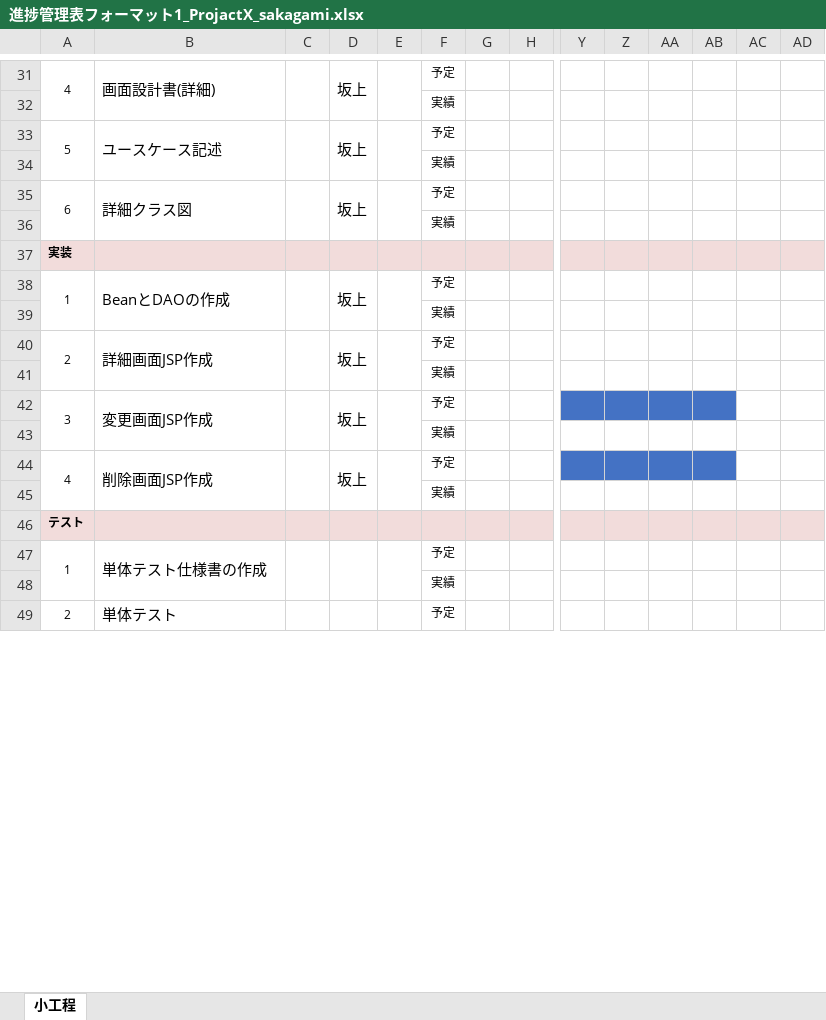
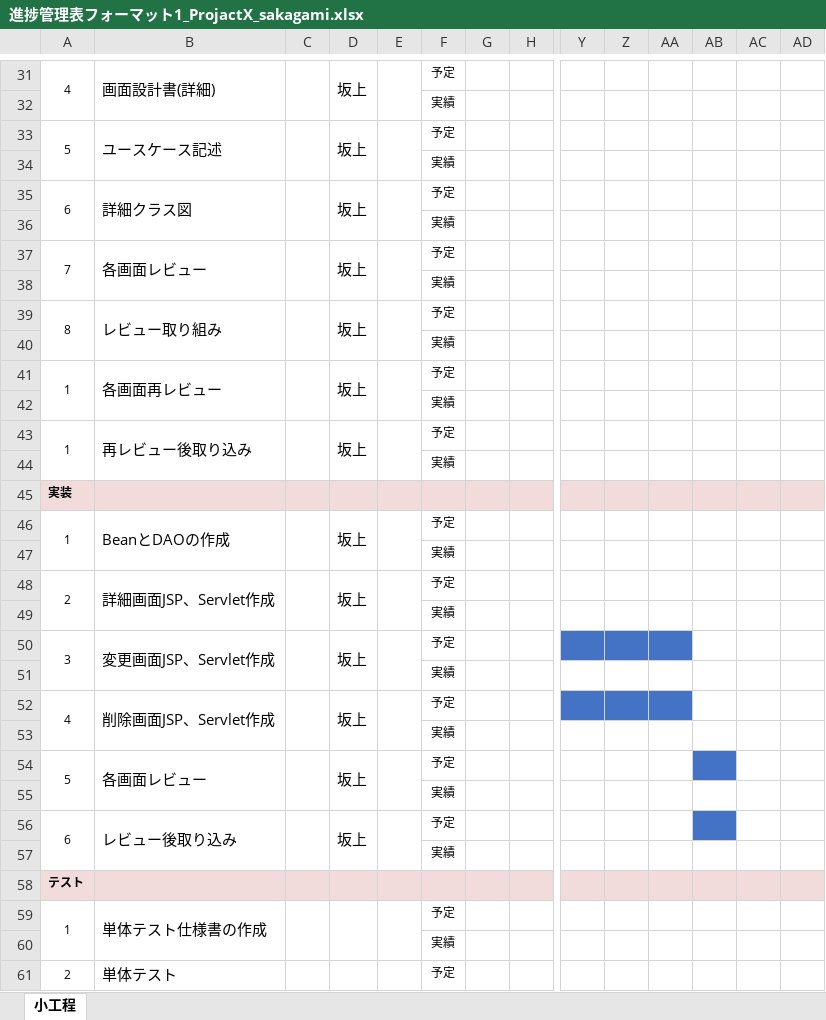
Before and after one commit to comsize-KasumiOishi/ProjectX, an Excel workbook: 進捗管理表/Sakagami/進捗管理表フォーマット1_ProjactX_sakagami.xlsx, sheet 小工程, drawn as a sheet; only a part is shown, gaps mark what is left out; values as stored, in another font and other column widths than the file's, no borders; removed rows and columns are numbered as before the commit, all else as after; rows hold the shown columns only; the diff names each change by its address in the sheet, - before the commit and + after, or states it on an @@ line.

Commit message:
進捗管理更新　実装レビュー追加

```diff
--- a/進捗管理表/Sakagami/進捗管理表フォーマット1_ProjactX_sakagami.xlsx (sheet 小工程)
+++ b/進捗管理表/Sakagami/進捗管理表フォーマット1_ProjactX_sakagami.xlsx (sheet 小工程)
+row 37: 7 | 各画面レビュー |  | 坂上 |  | 予定
+row 38:  |  |  |  |  | 実績
+row 39: 8 | レビュー取り組み |  | 坂上 |  | 予定
+row 40:  |  |  |  |  | 実績
+row 41: 1 | 各画面再レビュー |  | 坂上 |  | 予定
+row 42:  |  |  |  |  | 実績
+row 43: 1 | 再レビュー後取り込み |  | 坂上 |  | 予定
+row 44:  |  |  |  |  | 実績
-B48: 詳細画面JSP作成
+B48: 詳細画面JSP、Servlet作成
-B50: 変更画面JSP作成
+B50: 変更画面JSP、Servlet作成
-AB50 fill: #4472C4
+AB50 fill: none
-A44:A45 merged
+A52:A53 merged
-B52: 削除画面JSP作成
+B52: 削除画面JSP、Servlet作成
-B44:B45 merged
+B52:B53 merged
-C44:C45 merged
+C52:C53 merged
-D44:D45 merged
+D52:D53 merged
-E44:E45 merged
+E52:E53 merged
-AB52 fill: #4472C4
+AB52 fill: none
+row 53:  |  |  |  |  | 実績
+row 54: 5 | 各画面レビュー |  | 坂上 |  | 予定
+row 55:  |  |  |  |  | 実績
+row 56: 6 | レビュー後取り込み |  | 坂上 |  | 予定
```
